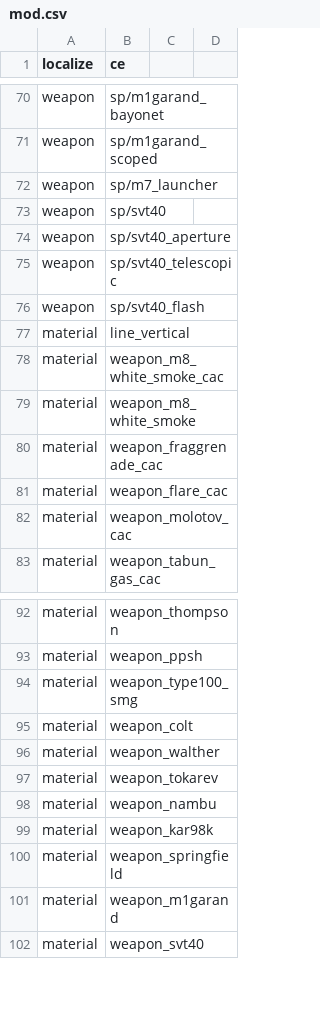
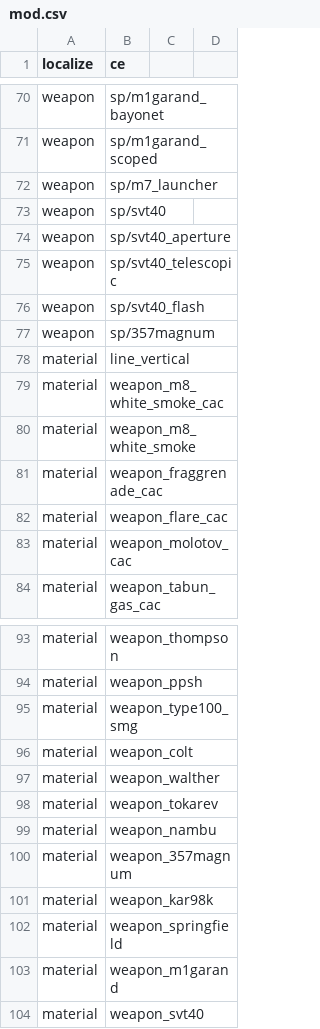
Before and after one commit to Martos/CampaignEnhanced-COD5, a CSV file: mods/CampaignEnhanced/mod.csv, drawn as a sheet; only a part is shown, gaps mark what is left out.

Commit message:
Side weapon fix + weapon support

```diff
--- a/mods/CampaignEnhanced/mod.csv
+++ b/mods/CampaignEnhanced/mod.csv
@@ -76,2 +76,3 @@ weapon,sp/svt40_telescopic
 weapon,sp/svt40_flash
+weapon,sp/357magnum
 material,line_vertical
@@ -98,2 +99,3 @@ material,weapon_tokarev
 material,weapon_nambu
+material,weapon_357magnum
 material,weapon_kar98k
```
Also changed, not shown: 5 other files.
